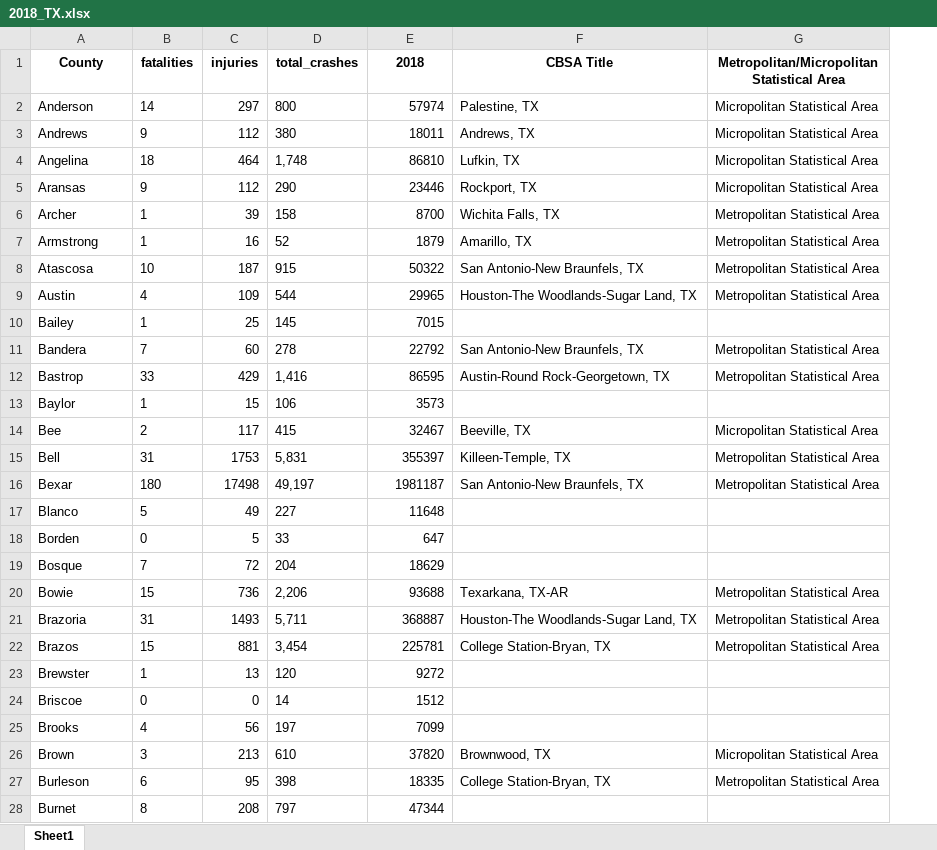
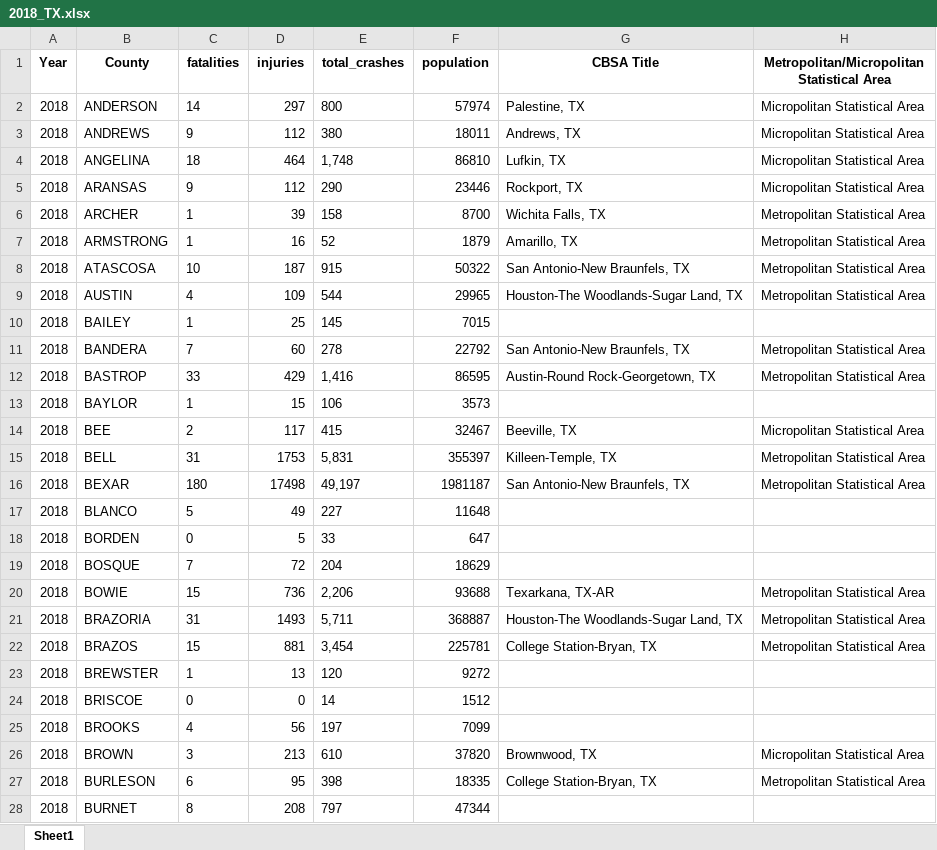
Before and after one commit to igoike/Capstone, an Excel workbook: data/cleaned_data/2018_TX.xlsx, sheet Sheet1, drawn as a sheet; only a part is shown; values as stored, in another font and other column widths than the file's, no borders; addresses are those after the commit; the diff covers the shown part only; the diff names each change by its address in the sheet, - before the commit and + after, or states it on an @@ line.

```diff
--- a/data/cleaned_data/2018_TX.xlsx (sheet Sheet1)
+++ b/data/cleaned_data/2018_TX.xlsx (sheet Sheet1)
+column A (Year), rows 2-28: all 2018
-F1: 2018
+F1: population
-B2 (County): Anderson
+B2 (County): ANDERSON
-B3 (County): Andrews
+B3 (County): ANDREWS
-B4 (County): Angelina
+B4 (County): ANGELINA
-B5 (County): Aransas
+B5 (County): ARANSAS
-B6 (County): Archer
+B6 (County): ARCHER
-B7 (County): Armstrong
+B7 (County): ARMSTRONG
-B8 (County): Atascosa
+B8 (County): ATASCOSA
-B9 (County): Austin
+B9 (County): AUSTIN
-B10 (County): Bailey
+B10 (County): BAILEY
-B11 (County): Bandera
+B11 (County): BANDERA
-B12 (County): Bastrop
+B12 (County): BASTROP
-B13 (County): Baylor
+B13 (County): BAYLOR
-B14 (County): Bee
+B14 (County): BEE
-B15 (County): Bell
+B15 (County): BELL
-B16 (County): Bexar
+B16 (County): BEXAR
-B17 (County): Blanco
+B17 (County): BLANCO
-B18 (County): Borden
+B18 (County): BORDEN
-B19 (County): Bosque
+B19 (County): BOSQUE
-B20 (County): Bowie
+B20 (County): BOWIE
-B21 (County): Brazoria
+B21 (County): BRAZORIA
-B22 (County): Brazos
+B22 (County): BRAZOS
-B23 (County): Brewster
+B23 (County): BREWSTER
-B24 (County): Briscoe
+B24 (County): BRISCOE
-B25 (County): Brooks
+B25 (County): BROOKS
-B26 (County): Brown
+B26 (County): BROWN
-B27 (County): Burleson
+B27 (County): BURLESON
-B28 (County): Burnet
+B28 (County): BURNET
```
Also changed, not shown: 245 edited cells elsewhere in this sheet, data/cleaned_data/2013_TX.xlsx, data/cleaned_data/2015_TX.xlsx, 54 other files.
